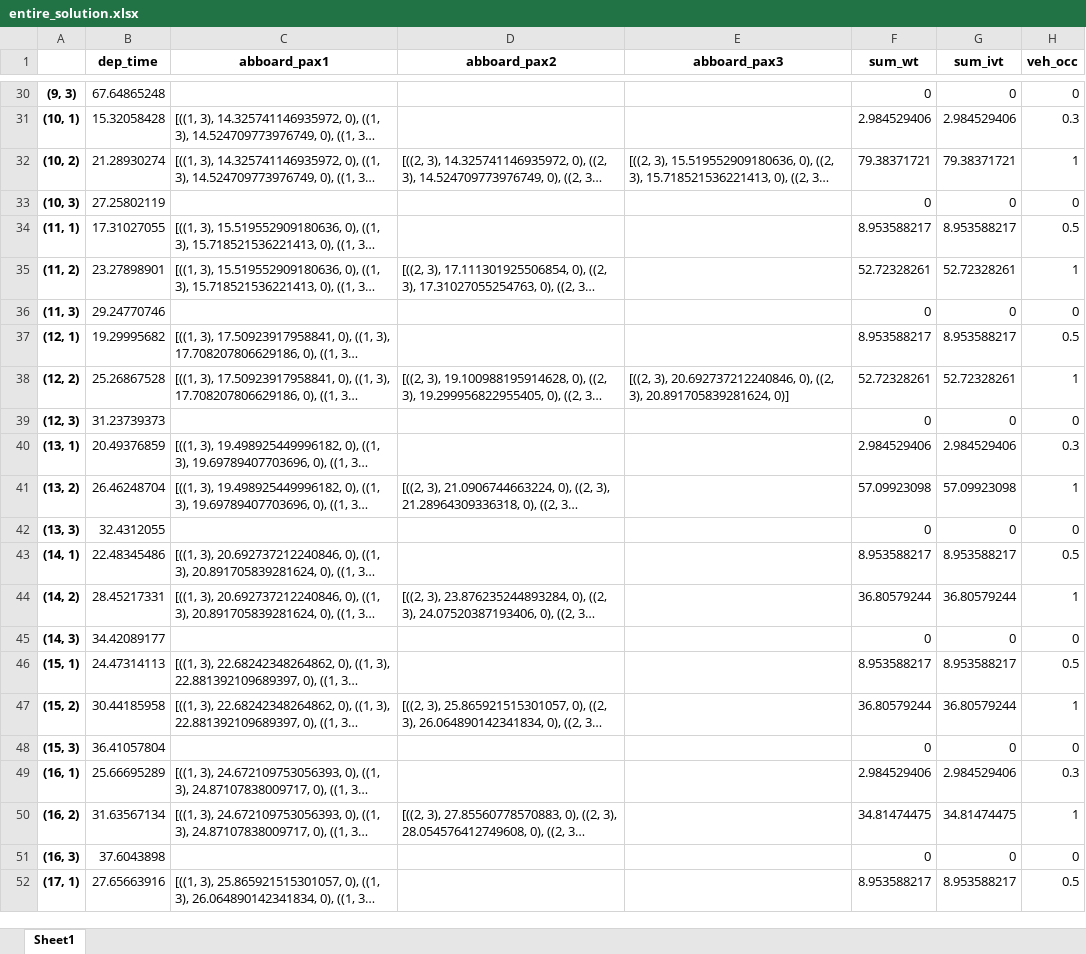
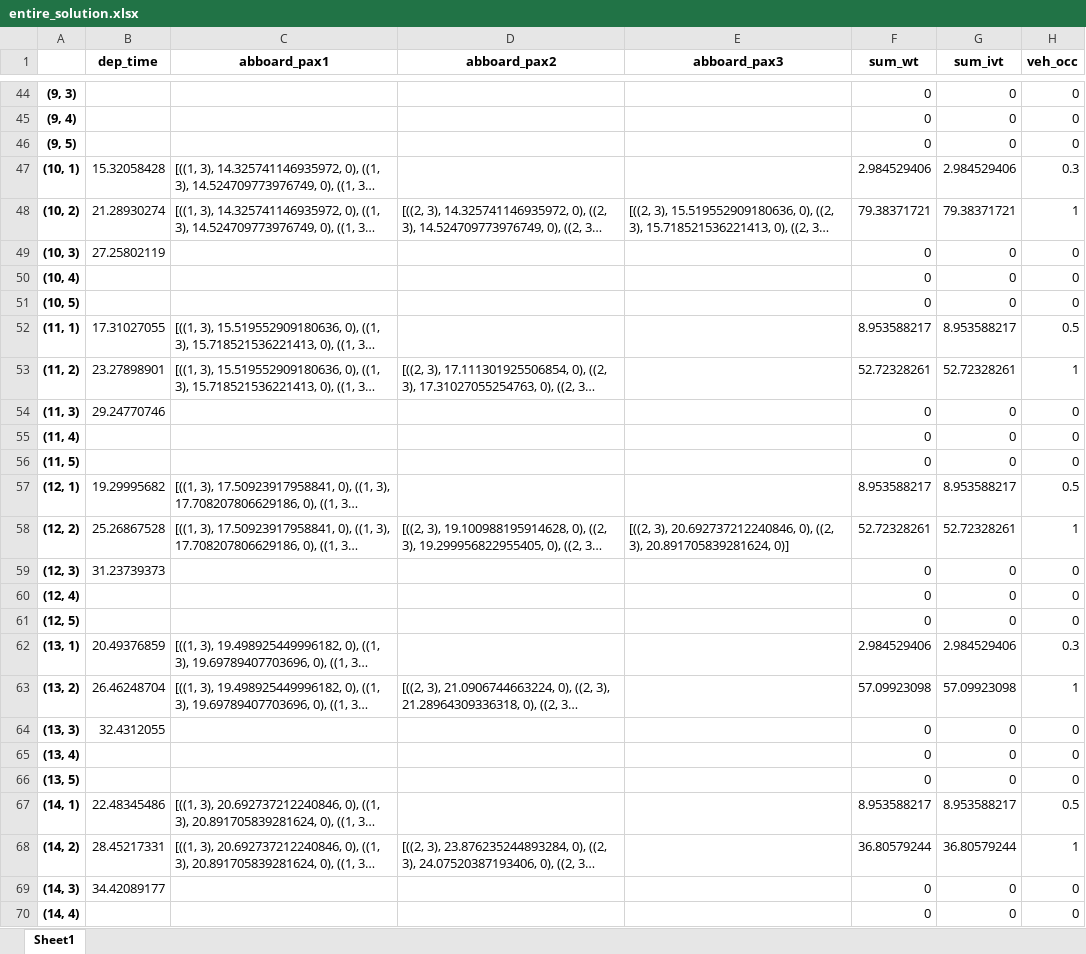
Before and after one commit to TbrBrbs97/thesis-don-pbs, an Excel workbook: Exports/entire_solution.xlsx, sheet Sheet1, drawn as a sheet; only a part is shown, gaps mark what is left out; the shorter side is filled out with more unchanged rows; long unchanged cells end in …; values as stored, in another font and other column widths than the file's, no borders; addresses are those after the commit; the diff covers the shown part only; the diff names each change by its address in the sheet, - before the commit and + after, or states it on an @@ line.

```diff
--- a/Exports/entire_solution.xlsx (sheet Sheet1)
+++ b/Exports/entire_solution.xlsx (sheet Sheet1)
-B44 (dep_time): 67.64865248
+B44 (dep_time): (empty)
+row 45: (9, 4) |  |  |  |  | 0 | 0 | 0
+row 46: (9, 5) |  |  |  |  | 0 | 0 | 0
+row 50: (10, 4) |  |  |  |  | 0 | 0 | 0
+row 51: (10, 5) |  |  |  |  | 0 | 0 | 0
+row 55: (11, 4) |  |  |  |  | 0 | 0 | 0
+row 56: (11, 5) |  |  |  |  | 0 | 0 | 0
+row 60: (12, 4) |  |  |  |  | 0 | 0 | 0
+row 61: (12, 5) |  |  |  |  | 0 | 0 | 0
+row 65: (13, 4) |  |  |  |  | 0 | 0 | 0
+row 66: (13, 5) |  |  |  |  | 0 | 0 | 0
+row 70: (14, 4) |  |  |  |  | 0 | 0 | 0
```
Also changed, not shown: 80 added rows, 3 removed rows and 45 edited cells elsewhere in this sheet, Data/Benchmark Lines/smalleuchalf.xlsx, 5 other files.
